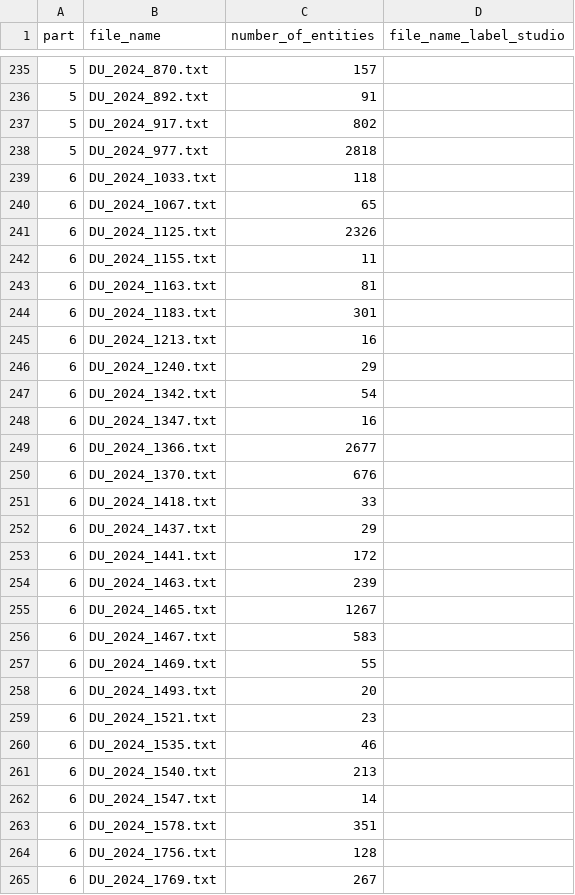
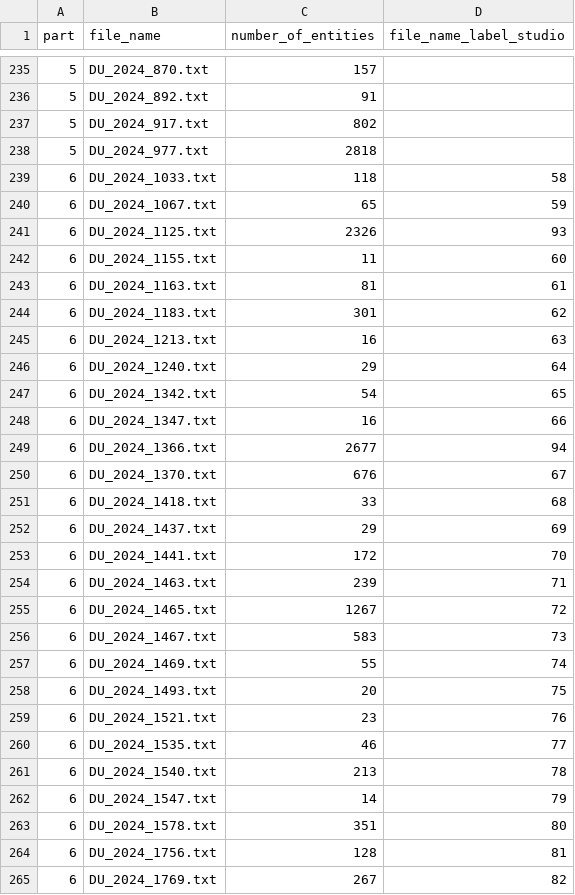
Before and after one commit to LeonSuliga/NER, a CSV file: data/processed/metadata_regex.csv, drawn as a sheet; only a part is shown, gaps mark what is left out; the diff covers the shown part only.

Commit message:
labeled data: part 6

```diff
--- a/data/processed/metadata_regex.csv
+++ b/data/processed/metadata_regex.csv
@@ -238,28 +238,28 @@ part,file_name,number_of_entities,file_name_label_studio
 5,DU_2024_977.txt,2818,
-6,DU_2024_1033.txt,118,
-6,DU_2024_1067.txt,65,
-6,DU_2024_1125.txt,2326,
-6,DU_2024_1155.txt,11,
-6,DU_2024_1163.txt,81,
-6,DU_2024_1183.txt,301,
-6,DU_2024_1213.txt,16,
-6,DU_2024_1240.txt,29,
-6,DU_2024_1342.txt,54,
-6,DU_2024_1347.txt,16,
-6,DU_2024_1366.txt,2677,
-6,DU_2024_1370.txt,676,
-6,DU_2024_1418.txt,33,
-6,DU_2024_1437.txt,29,
-6,DU_2024_1441.txt,172,
-6,DU_2024_1463.txt,239,
-6,DU_2024_1465.txt,1267,
-6,DU_2024_1467.txt,583,
-6,DU_2024_1469.txt,55,
-6,DU_2024_1493.txt,20,
-6,DU_2024_1521.txt,23,
-6,DU_2024_1535.txt,46,
-6,DU_2024_1540.txt,213,
-6,DU_2024_1547.txt,14,
-6,DU_2024_1578.txt,351,
-6,DU_2024_1756.txt,128,
-6,DU_2024_1769.txt,267,
+6,DU_2024_1033.txt,118,58
+6,DU_2024_1067.txt,65,59
+6,DU_2024_1125.txt,2326,93
+6,DU_2024_1155.txt,11,60
+6,DU_2024_1163.txt,81,61
+6,DU_2024_1183.txt,301,62
+6,DU_2024_1213.txt,16,63
+6,DU_2024_1240.txt,29,64
+6,DU_2024_1342.txt,54,65
+6,DU_2024_1347.txt,16,66
+6,DU_2024_1366.txt,2677,94
+6,DU_2024_1370.txt,676,67
+6,DU_2024_1418.txt,33,68
+6,DU_2024_1437.txt,29,69
+6,DU_2024_1441.txt,172,70
+6,DU_2024_1463.txt,239,71
+6,DU_2024_1465.txt,1267,72
+6,DU_2024_1467.txt,583,73
+6,DU_2024_1469.txt,55,74
+6,DU_2024_1493.txt,20,75
+6,DU_2024_1521.txt,23,76
+6,DU_2024_1535.txt,46,77
+6,DU_2024_1540.txt,213,78
+6,DU_2024_1547.txt,14,79
+6,DU_2024_1578.txt,351,80
+6,DU_2024_1756.txt,128,81
+6,DU_2024_1769.txt,267,82
```
Also changed, not shown: 18 edited cells elsewhere in this file, 45 other files.
